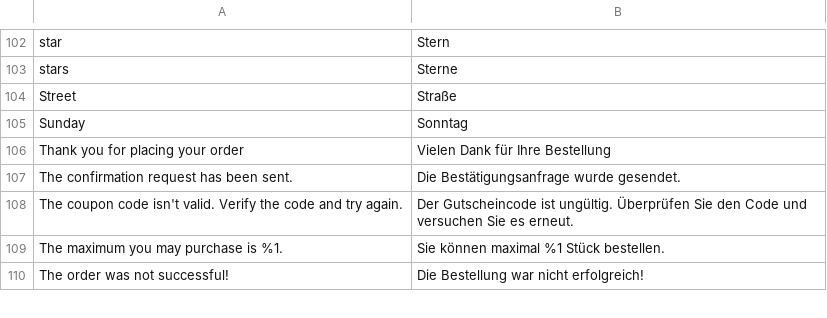
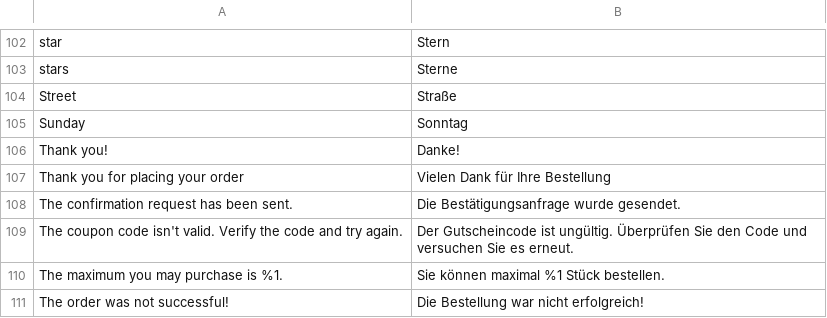
Before and after one commit to magesuite/theme-creativeshop, a CSV file: src/i18n/de_DE.csv, drawn as a sheet; only a part is shown, gaps mark what is left out; the diff names each change by its address in the sheet, - before the commit and + after, or states it on an @@ line.

```diff
--- a/src/i18n/de_DE.csv
+++ b/src/i18n/de_DE.csv
+row 106: Thank you! | Danke!
```
Also changed, not shown: src/i18n/es_ES.csv, src/i18n/it_IT.csv, 2 other files.
